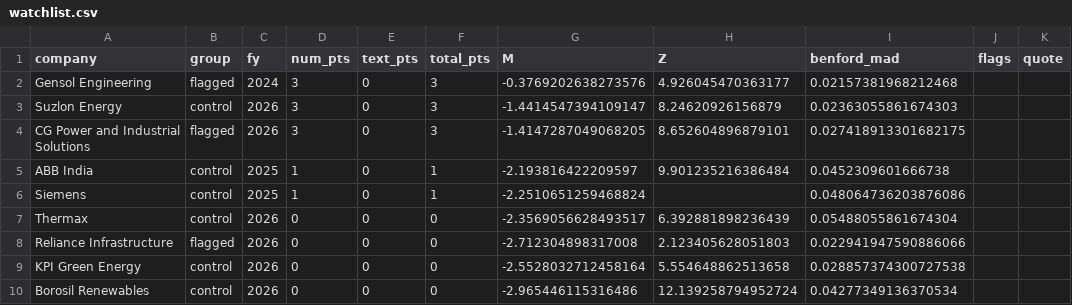
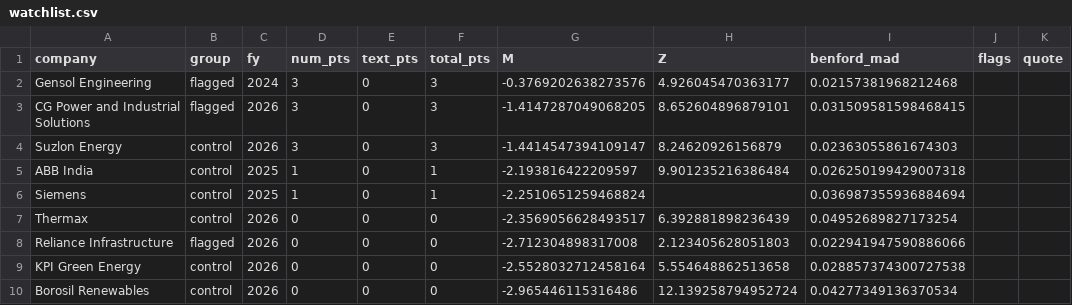
Before and after one commit to Aakash10867/Wai-fraud-radar, a CSV file: results/watchlist.csv, drawn as a sheet.

```diff
--- a/results/watchlist.csv
+++ b/results/watchlist.csv
@@ -2,7 +2,7 @@ company,group,fy,num_pts,text_pts,total_pts,M,Z,benford_mad,flags,quote
 Gensol Engineering,flagged,2024,3,0,3,-0.3769202638273576,4.926045470363177,0.02157381968212468,,
+CG Power and Industrial Solutions,flagged,2026,3,0,3,-1.4147287049068205,8.652604896879101,0.031509581598468415,,
 Suzlon Energy,control,2026,3,0,3,-1.4414547394109147,8.24620926156879,0.02363055861674303,,
-CG Power and Industrial Solutions,flagged,2026,3,0,3,-1.4147287049068205,8.652604896879101,0.027418913301682175,,
-ABB India,control,2025,1,0,1,-2.193816422209597,9.901235216386484,0.0452309601666738,,
-Siemens,control,2025,1,0,1,-2.2510651259468824,,0.048064736203876086,,
-Thermax,control,2026,0,0,0,-2.3569056628493517,6.392881898236439,0.05488055861674304,,
+ABB India,control,2025,1,0,1,-2.193816422209597,9.901235216386484,0.026250199429007318,,
+Siemens,control,2025,1,0,1,-2.2510651259468824,,0.036987355936884694,,
+Thermax,control,2026,0,0,0,-2.3569056628493517,6.392881898236439,0.04952689827173254,,
 Reliance Infrastructure,flagged,2026,0,0,0,-2.712304898317008,2.123405628051803,0.022941947590886066,,
```
Also changed, not shown: data/collection_log.csv, data/extraction_log.csv, 18 other files.
